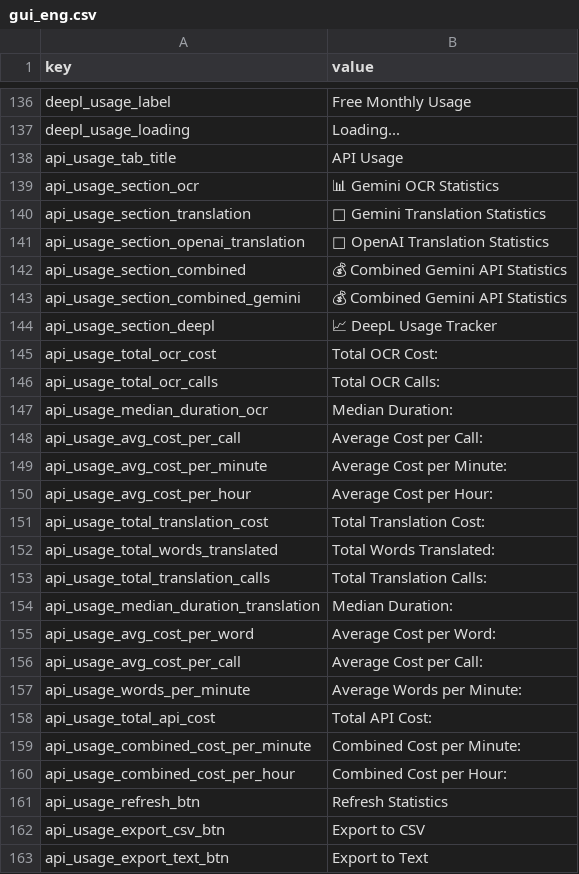
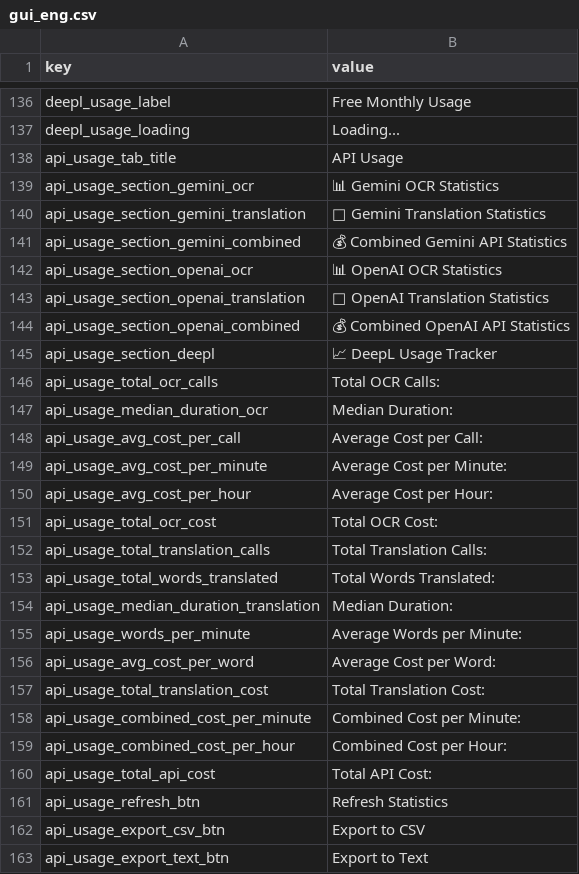
Before and after one commit to Yupsecous/game-title-translator, a CSV file: resources/gui_eng.csv, drawn as a sheet; only a part is shown, gaps mark what is left out; the diff covers the shown part only.

```diff
--- a/resources/gui_eng.csv
+++ b/resources/gui_eng.csv
@@ -138,9 +138,9 @@ deepl_usage_loading,Loading...
 api_usage_tab_title,API Usage
-api_usage_section_ocr,📊 Gemini OCR Statistics
-api_usage_section_translation,🔄 Gemini Translation Statistics
+api_usage_section_gemini_ocr,📊 Gemini OCR Statistics
+api_usage_section_gemini_translation,🔄 Gemini Translation Statistics
+api_usage_section_gemini_combined,💰 Combined Gemini API Statistics
+api_usage_section_openai_ocr,📊 OpenAI OCR Statistics
 api_usage_section_openai_translation,🔄 OpenAI Translation Statistics
-api_usage_section_combined,💰 Combined Gemini API Statistics
-api_usage_section_combined_gemini,💰 Combined Gemini API Statistics
+api_usage_section_openai_combined,💰 Combined OpenAI API Statistics
 api_usage_section_deepl,📈 DeepL Usage Tracker
-api_usage_total_ocr_cost,Total OCR Cost:
 api_usage_total_ocr_calls,Total OCR Calls:
@@ -150,12 +150,12 @@ api_usage_avg_cost_per_minute,Average Cost per Minute:
 api_usage_avg_cost_per_hour,Average Cost per Hour:
+api_usage_total_ocr_cost,Total OCR Cost:
+api_usage_total_translation_calls,Total Translation Calls:
+api_usage_total_words_translated,Total Words Translated:
+api_usage_median_duration_translation,Median Duration:
+api_usage_words_per_minute,Average Words per Minute:
+api_usage_avg_cost_per_word,Average Cost per Word:
 api_usage_total_translation_cost,Total Translation Cost:
-api_usage_total_words_translated,Total Words Translated:
-api_usage_total_translation_calls,Total Translation Calls:
-api_usage_median_duration_translation,Median Duration:
-api_usage_avg_cost_per_word,Average Cost per Word:
-api_usage_avg_cost_per_call,Average Cost per Call:
-api_usage_words_per_minute,Average Words per Minute:
-api_usage_total_api_cost,Total API Cost:
 api_usage_combined_cost_per_minute,Combined Cost per Minute:
 api_usage_combined_cost_per_hour,Combined Cost per Hour:
+api_usage_total_api_cost,Total API Cost:
 api_usage_refresh_btn,Refresh Statistics
```
Also changed, not shown: 32 added rows elsewhere in this file, resources/gui_pol.csv, 2 other files.
